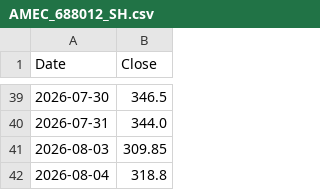
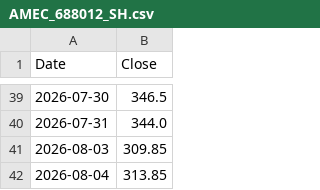
Before and after one commit to Ritz-Liu/CXMT-Semiconductor-Analysis, a CSV file: data/AMEC_688012_SH.csv, drawn as a sheet; only a part is shown, gaps mark what is left out.

```diff
--- a/data/AMEC_688012_SH.csv
+++ b/data/AMEC_688012_SH.csv
@@ -41,2 +41,2 @@ Date,Close
 2026-08-03,309.85
-2026-08-04,318.8
+2026-08-04,313.85
```
Also changed, not shown: data/NVIDIA_NVDA_US.csv, data/SAMSUNG_005930_KS.csv, 2 other files.
